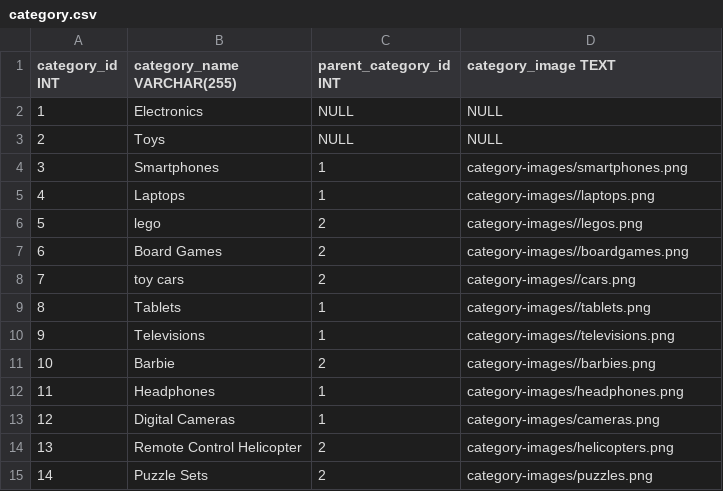
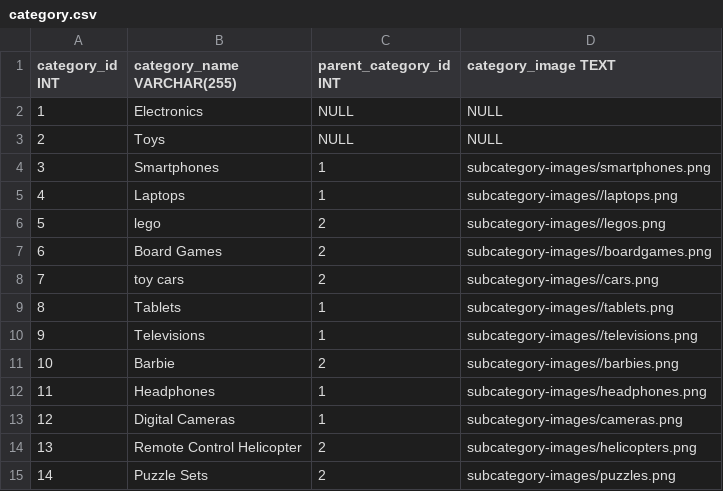
Before and after one commit to chathura-de-silva/E-Commerce-Platform, a CSV file: dbInitialData/category.csv, drawn as a sheet.

Commit message:
Smartphone products completed

```diff
--- a/dbInitialData/category.csv
+++ b/dbInitialData/category.csv
@@ -3,13 +3,13 @@ category_id INT,category_name VARCHAR(255),parent_category_id INT,category_image
 2,Toys,NULL,NULL
-3,Smartphones,1,category-images/smartphones.png
-4,Laptops,1,category-images//laptops.png
-5,lego,2,category-images//legos.png
-6,Board Games,2,category-images//boardgames.png
-7,toy cars,2,category-images//cars.png
-8,Tablets,1,category-images//tablets.png
-9,Televisions,1,category-images//televisions.png
-10,Barbie,2,category-images//barbies.png
-11,Headphones,1,category-images/headphones.png
-12,Digital Cameras,1,category-images/cameras.png
-13,Remote Control Helicopter,2,category-images/helicopters.png
-14,Puzzle Sets,2,category-images/puzzles.png
+3,Smartphones,1,subcategory-images/smartphones.png
+4,Laptops,1,subcategory-images//laptops.png
+5,lego,2,subcategory-images//legos.png
+6,Board Games,2,subcategory-images//boardgames.png
+7,toy cars,2,subcategory-images//cars.png
+8,Tablets,1,subcategory-images//tablets.png
+9,Televisions,1,subcategory-images//televisions.png
+10,Barbie,2,subcategory-images//barbies.png
+11,Headphones,1,subcategory-images/headphones.png
+12,Digital Cameras,1,subcategory-images/cameras.png
+13,Remote Control Helicopter,2,subcategory-images/helicopters.png
+14,Puzzle Sets,2,subcategory-images/puzzles.png
```
Also changed, not shown: dbInitialData/product.csv, 46 other files.
